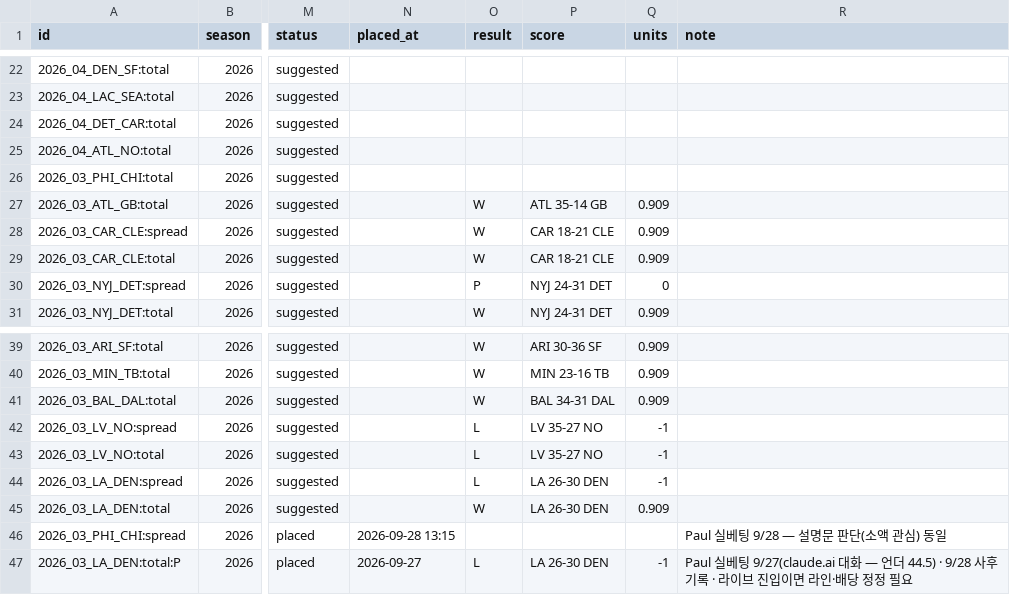
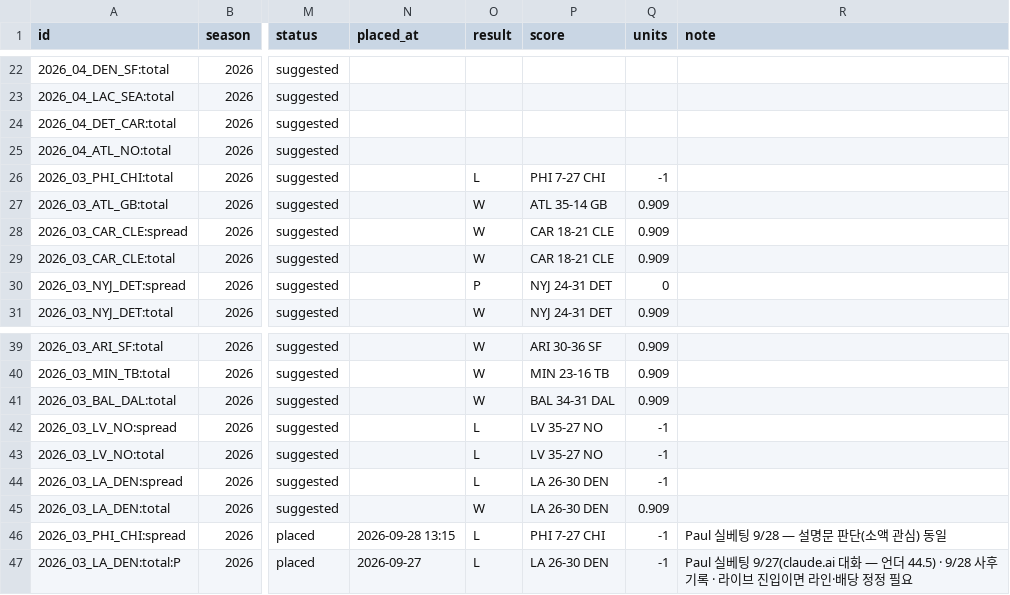
Before and after one commit to hyongdopaulyoon-sketch/hyongdopaulyoon-sketch-nfl-weekly, a CSV file: data/picks.csv, drawn as a sheet; only a part is shown, gaps mark what is left out; the diff names each change by its address in the sheet, - before the commit and + after, or states it on an @@ line.

```diff
--- a/data/picks.csv
+++ b/data/picks.csv
-O26 (result): (empty)
+O26 (result): L
-P26 (score): (empty)
+P26 (score): PHI 7-27 CHI
-Q26 (units): (empty)
+Q26 (units): -1
-O46 (result): (empty)
+O46 (result): L
-P46 (score): (empty)
+P46 (score): PHI 7-27 CHI
-Q46 (units): (empty)
+Q46 (units): -1
```
Also changed, not shown: 15 other files.
